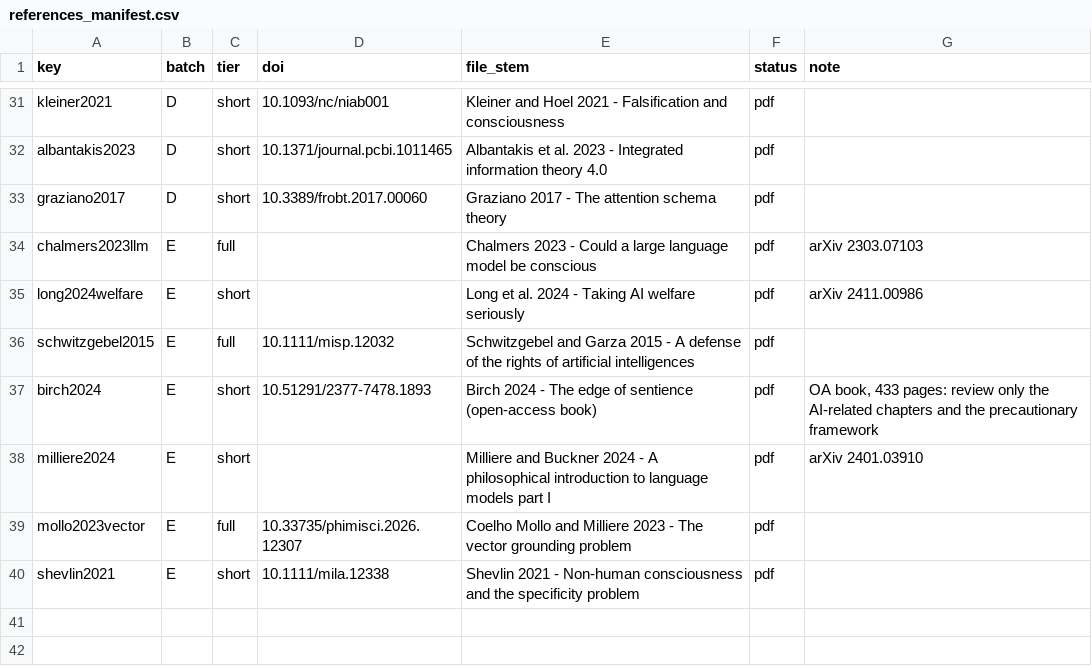
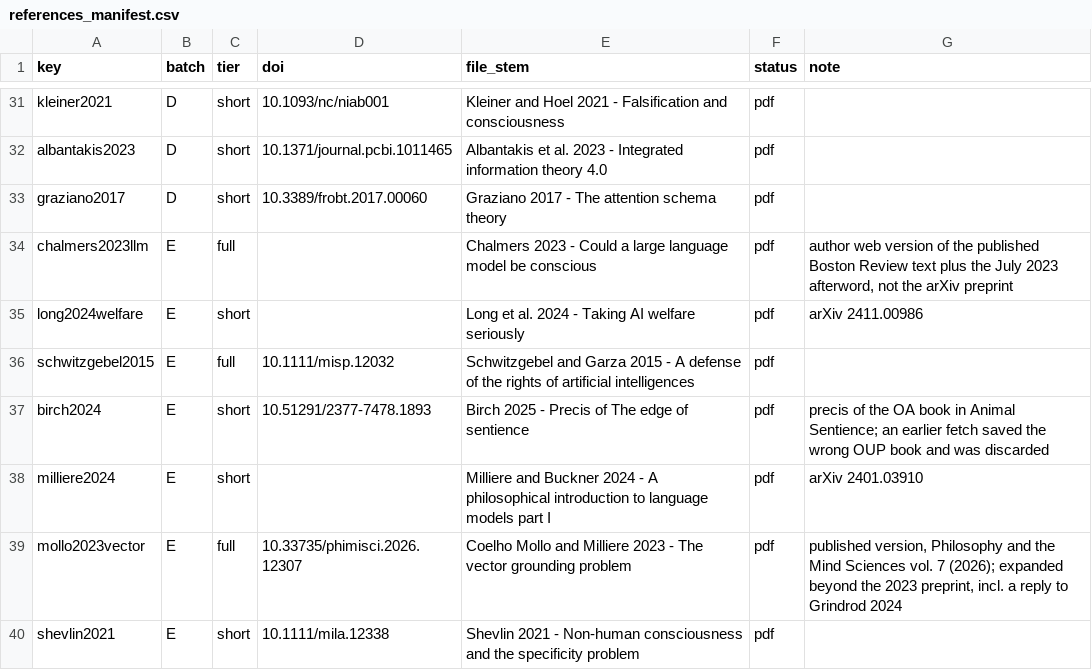
Before and after one commit to Sungwoo-Lee/EPISODE, a CSV file: docs/project/references/computational_functionalism/references_manifest.csv, drawn as a sheet; only a part is shown, gaps mark what is left out.

```diff
--- a/docs/project/references/computational_functionalism/references_manifest.csv
+++ b/docs/project/references/computational_functionalism/references_manifest.csv
@@ -33,8 +33,8 @@ albantakis2023,D,short,10.1371/journal.pcbi.1011465,Albantakis et al. 2023 - Int
 graziano2017,D,short,10.3389/frobt.2017.00060,Graziano 2017 - The attention schema theory,pdf,
-chalmers2023llm,E,full,,Chalmers 2023 - Could a large language model be conscious,pdf,arXiv 2303.07103
+chalmers2023llm,E,full,,Chalmers 2023 - Could a large language model be conscious,pdf,"author web version of the published Boston Review text plus the July 2023 afterword, not the arXiv preprint"
 long2024welfare,E,short,,Long et al. 2024 - Taking AI welfare seriously,pdf,arXiv 2411.00986
 schwitzgebel2015,E,full,10.1111/misp.12032,Schwitzgebel and Garza 2015 - A defense of the rights of artificial intelligences,pdf,
-birch2024,E,short,10.51291/2377-7478.1893,Birch 2024 - The edge of sentience (open-access book),pdf,"OA book, 433 pages: review only the AI-related chapters and the precautionary framework"
+birch2024,E,short,10.51291/2377-7478.1893,Birch 2025 - Precis of The edge of sentience,pdf,precis of the OA book in Animal Sentience; an earlier fetch saved the wrong OUP book and was discarded
 milliere2024,E,short,,Milliere and Buckner 2024 - A philosophical introduction to language models part I,pdf,arXiv 2401.03910
-mollo2023vector,E,full,10.33735/phimisci.2026.12307,Coelho Mollo and Milliere 2023 - The vector grounding problem,pdf,
+mollo2023vector,E,full,10.33735/phimisci.2026.12307,Coelho Mollo and Milliere 2023 - The vector grounding problem,pdf,"published version, Philosophy and the Mind Sciences vol. 7 (2026); expanded beyond the 2023 preprint, incl. a reply to Grindrod 2024"
 shevlin2021,E,short,10.1111/mila.12338,Shevlin 2021 - Non-human consciousness and the specificity problem,pdf,
```
Also changed, not shown: 3 other files.
